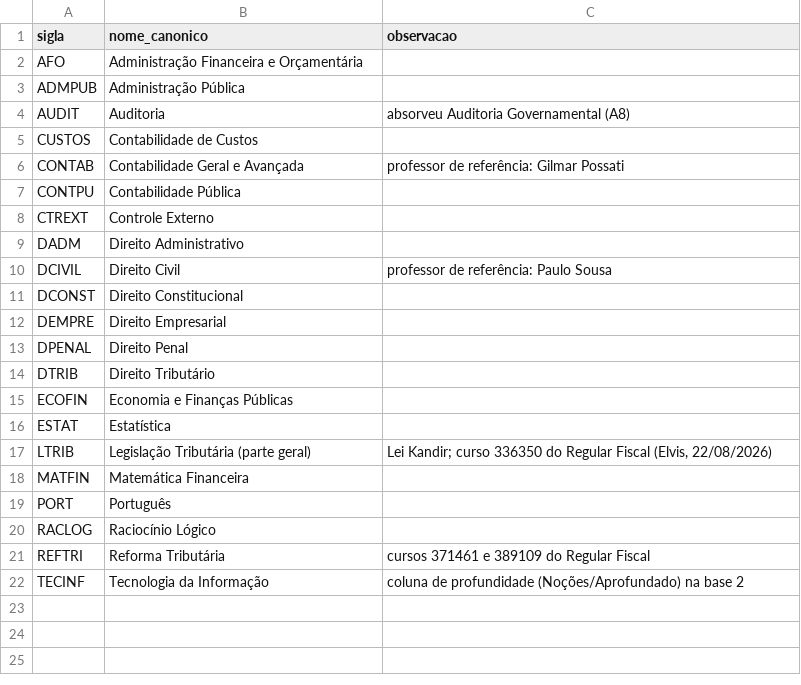
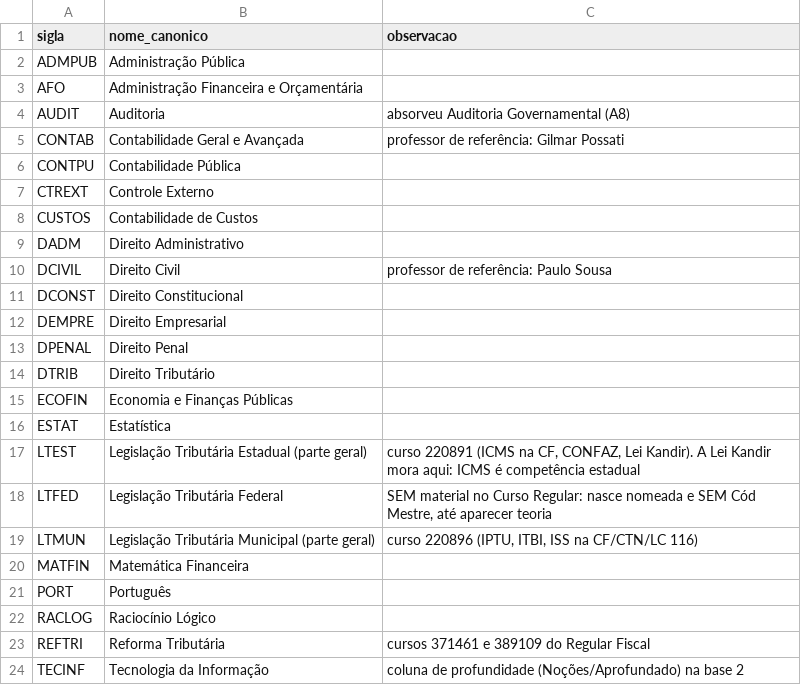
Before and after one commit to Aaroneatls/mentoria-sai-da-caserna, a CSV file: bases/01-disciplinas/dados/disciplinas.csv, drawn as a sheet.

```diff
--- a/bases/01-disciplinas/dados/disciplinas.csv
+++ b/bases/01-disciplinas/dados/disciplinas.csv
@@ -1,6 +1,5 @@
 "sigla","nome_canonico","observacao"
+"ADMPUB","Administração Pública",""
 "AFO","Administração Financeira e Orçamentária",""
-"ADMPUB","Administração Pública",""
 "AUDIT","Auditoria","absorveu Auditoria Governamental (A8)"
-"CUSTOS","Contabilidade de Custos",""
 "CONTAB","Contabilidade Geral e Avançada","professor de referência: Gilmar Possati"
@@ -8,2 +7,3 @@
 "CTREXT","Controle Externo",""
+"CUSTOS","Contabilidade de Custos",""
 "DADM","Direito Administrativo",""
@@ -16,3 +16,5 @@
 "ESTAT","Estatística",""
-"LTRIB","Legislação Tributária (parte geral)","Lei Kandir; curso 336350 do Regular Fiscal (Elvis, 22/08/2026)"
+"LTEST","Legislação Tributária Estadual (parte geral)","curso 220891 (ICMS na CF, CONFAZ, Lei Kandir). A Lei Kandir mora aqui: ICMS é competência estadual"
+"LTFED","Legislação Tributária Federal","SEM material no Curso Regular: nasce nomeada e SEM Cód Mestre, até aparecer teoria"
+"LTMUN","Legislação Tributária Municipal (parte geral)","curso 220896 (IPTU, ITBI, ISS na CF/CTN/LC 116)"
 "MATFIN","Matemática Financeira",""
```
Also changed, not shown: bases/01-disciplinas/dados/areas.csv, bases/01-disciplinas/dados/nomes-congelados.csv, 4 other files.
